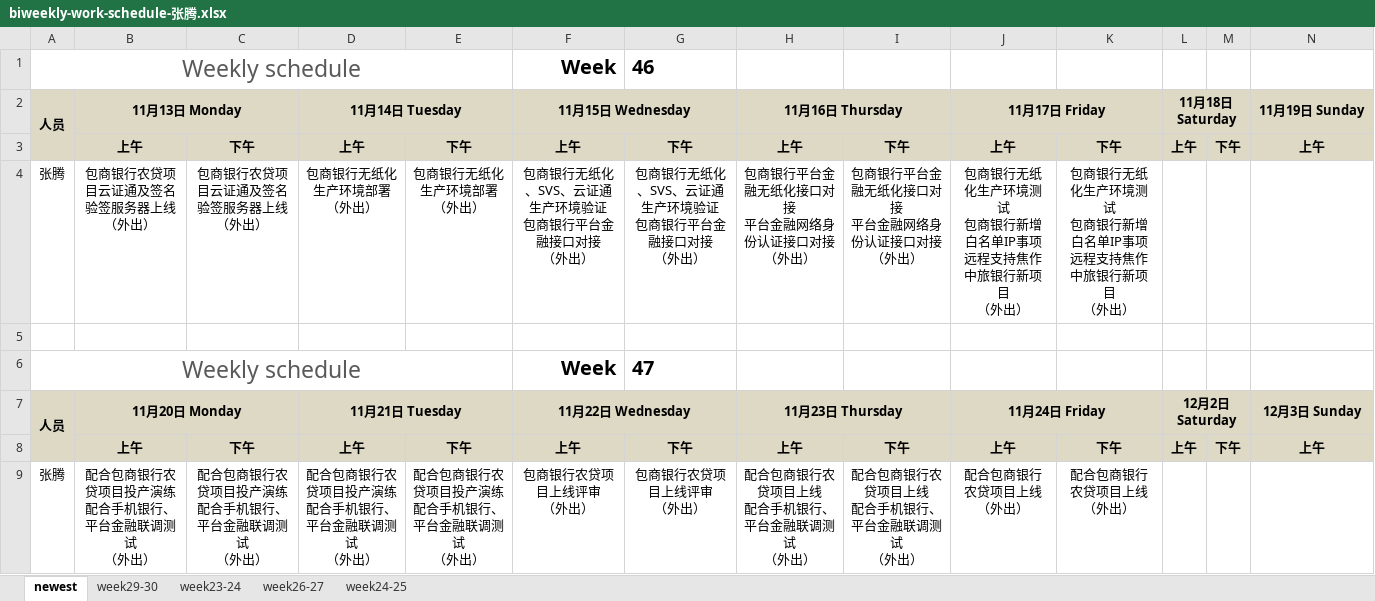
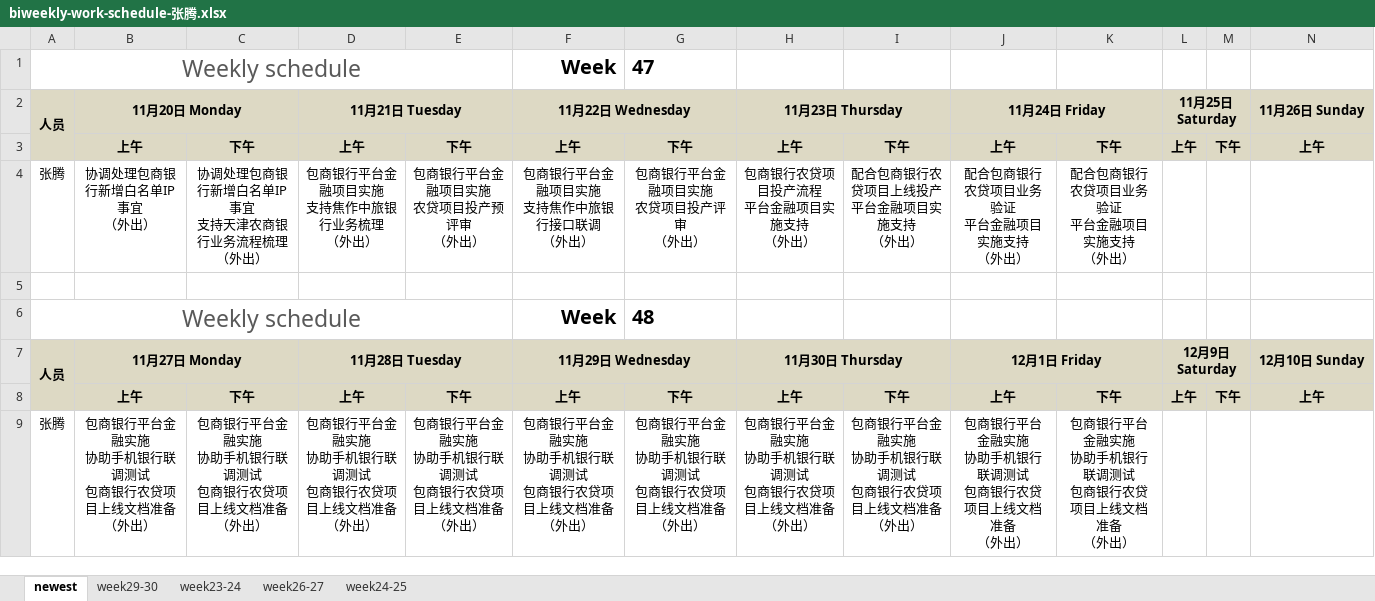
Before and after one commit to hongricfca/Project-Process-library, an Excel workbook: Weekly Schedule/biweekly-work-schedule-张腾.xlsx, sheet newest, drawn as a sheet; only a part is shown; values as stored, in another font and other column widths than the file's, no borders; removed rows and columns are numbered as before the commit, all else as after; rows hold the shown columns only; ↵ is a line break in a cell; the diff names each change by its address in the sheet, - before the commit and + after, or states it on an @@ line.

Commit message:
update

```diff
--- a/Weekly Schedule/biweekly-work-schedule-张腾.xlsx (sheet newest)
+++ b/Weekly Schedule/biweekly-work-schedule-张腾.xlsx (sheet newest)
-G1: 46
+G1: 47
-B2: 11月13日 Monday
+B2: 11月20日 Monday
-D2: 11月14日 Tuesday
+D2: 11月21日 Tuesday
-F2: 11月15日 Wednesday
+F2: 11月22日 Wednesday
-H2: 11月16日 Thursday
+H2: 11月23日 Thursday
-J2: 11月17日 Friday
+J2: 11月24日 Friday
-L2: 11月18日 Saturday
+L2: 11月25日 Saturday
-N2: 11月19日 Sunday
+N2: 11月26日 Sunday
-row 4: 张腾 | 包商银行农贷项目云证通及签名验签服务器上线 ↵ （外出） | 包商银行农贷项目云证通及签名验签服务器上线 ↵ （外出） | 包商银行无纸化生产环境部署 ↵ （外出） | 包商银行无纸化生产环境部署 ↵ （外出） | 包商银行无纸化、SVS、云证通生产环境验证 ↵ 包商银行平台金融接口对接 ↵ （外出） | 包商银行无纸化、SVS、云证通生产环境验证 ↵ 包商银行平台金融接口对接 ↵ （外出） | 包商银行平台金融无纸化接口对接 ↵ 平台金融网络身份认证接口对接 ↵ （外出） | 包商银行平台金融无纸化接口对接 ↵ 平台金融网络身份认证接口对接 ↵ （外出） | 包商银行无纸化生产环境测试 ↵ 包商银行新增白名单IP事项 ↵ 远程支持焦作中旅银行新项目 ↵ （外出） | 包商银行无纸化生产环境测试 ↵ 包商银行新增白名单IP事项 ↵ 远程支持焦作中旅银行新项目 ↵ （外出）
+row 4: 张腾 | 协调处理包商银行新增白名单IP事宜 ↵ （外出） | 协调处理包商银行新增白名单IP事宜 ↵ 支持天津农商银行业务流程梳理 ↵ （外出） | 包商银行平台金融项目实施 ↵ 支持焦作中旅银行业务梳理 ↵ （外出） | 包商银行平台金融项目实施 ↵ 农贷项目投产预评审 ↵ （外出） | 包商银行平台金融项目实施 ↵ 支持焦作中旅银行接口联调 ↵ （外出） | 包商银行平台金融项目实施 ↵ 农贷项目投产评审 ↵ （外出） | 包商银行农贷项目投产流程 ↵ 平台金融项目实施支持 ↵ （外出） | 配合包商银行农贷项目上线投产 ↵ 平台金融项目实施支持 ↵ （外出） | 配合包商银行农贷项目业务验证 ↵ 平台金融项目实施支持 ↵ （外出） | 配合包商银行农贷项目业务验证 ↵ 平台金融项目实施支持 ↵ （外出）
-G6: 47
+G6: 48
-B7 (11月20日 Monday): 11月20日 Monday
+B7 (11月20日 Monday): 11月27日 Monday
-D7 (11月21日 Tuesday): 11月21日 Tuesday
+D7 (11月21日 Tuesday): 11月28日 Tuesday
-F7 (11月22日 Wednesday): 11月22日 Wednesday
+F7 (11月22日 Wednesday): 11月29日 Wednesday
-H7 (11月23日 Thursday): 11月23日 Thursday
+H7 (11月23日 Thursday): 11月30日 Thursday
-J7 (11月24日 Friday): 11月24日 Friday
+J7 (11月24日 Friday): 12月1日 Friday
-L7 (11月25日 Saturday): 12月2日 Saturday
+L7 (11月25日 Saturday): 12月9日 Saturday
-N7 (11月26日 Sunday): 12月3日 Sunday
+N7 (11月26日 Sunday): 12月10日 Sunday
-B9 (11月20日 Monday): 配合包商银行农贷项目投产演练 ↵ 配合手机银行、平台金融联调测试 ↵ （外出）
+B9 (11月20日 Monday): 包商银行平台金融实施 ↵ 协助手机银行联调测试 ↵ 包商银行农贷项目上线文档准备 ↵ （外出）
-C9: 配合包商银行农贷项目投产演练 ↵ 配合手机银行、平台金融联调测试 ↵ （外出）
+C9: 包商银行平台金融实施 ↵ 协助手机银行联调测试 ↵ 包商银行农贷项目上线文档准备 ↵ （外出）
-D9 (11月21日 Tuesday): 配合包商银行农贷项目投产演练 ↵ 配合手机银行、平台金融联调测试 ↵ （外出）
+D9 (11月21日 Tuesday): 包商银行平台金融实施 ↵ 协助手机银行联调测试 ↵ 包商银行农贷项目上线文档准备 ↵ （外出）
-E9: 配合包商银行农贷项目投产演练 ↵ 配合手机银行、平台金融联调测试 ↵ （外出）
+E9: 包商银行平台金融实施 ↵ 协助手机银行联调测试 ↵ 包商银行农贷项目上线文档准备 ↵ （外出）
-F9 (11月22日 Wednesday): 包商银行农贷项目上线评审 ↵ （外出）
+F9 (11月22日 Wednesday): 包商银行平台金融实施 ↵ 协助手机银行联调测试 ↵ 包商银行农贷项目上线文档准备 ↵ （外出）
-G9: 包商银行农贷项目上线评审 ↵ （外出）
+G9: 包商银行平台金融实施 ↵ 协助手机银行联调测试 ↵ 包商银行农贷项目上线文档准备 ↵ （外出）
-H9 (11月23日 Thursday): 配合包商银行农贷项目上线 ↵ 配合手机银行、平台金融联调测试 ↵ （外出）
+H9 (11月23日 Thursday): 包商银行平台金融实施 ↵ 协助手机银行联调测试 ↵ 包商银行农贷项目上线文档准备 ↵ （外出）
-I9: 配合包商银行农贷项目上线 ↵ 配合手机银行、平台金融联调测试 ↵ （外出）
+I9: 包商银行平台金融实施 ↵ 协助手机银行联调测试 ↵ 包商银行农贷项目上线文档准备 ↵ （外出）
-J9 (11月24日 Friday): 配合包商银行农贷项目上线 ↵ （外出）
+J9 (11月24日 Friday): 包商银行平台金融实施 ↵ 协助手机银行联调测试 ↵ 包商银行农贷项目上线文档准备 ↵ （外出）
-K9: 配合包商银行农贷项目上线 ↵ （外出）
+K9: 包商银行平台金融实施 ↵ 协助手机银行联调测试 ↵ 包商银行农贷项目上线文档准备 ↵ （外出）
```
